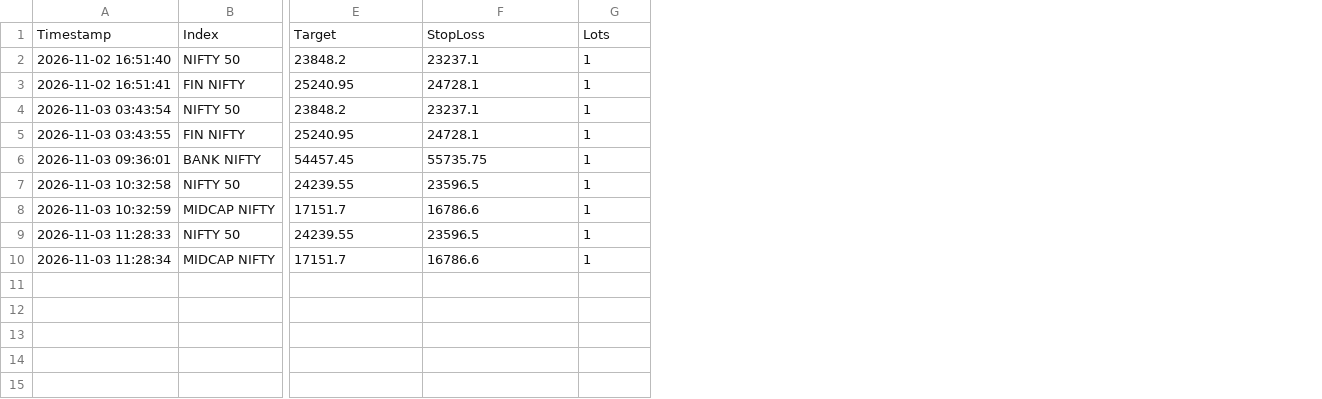
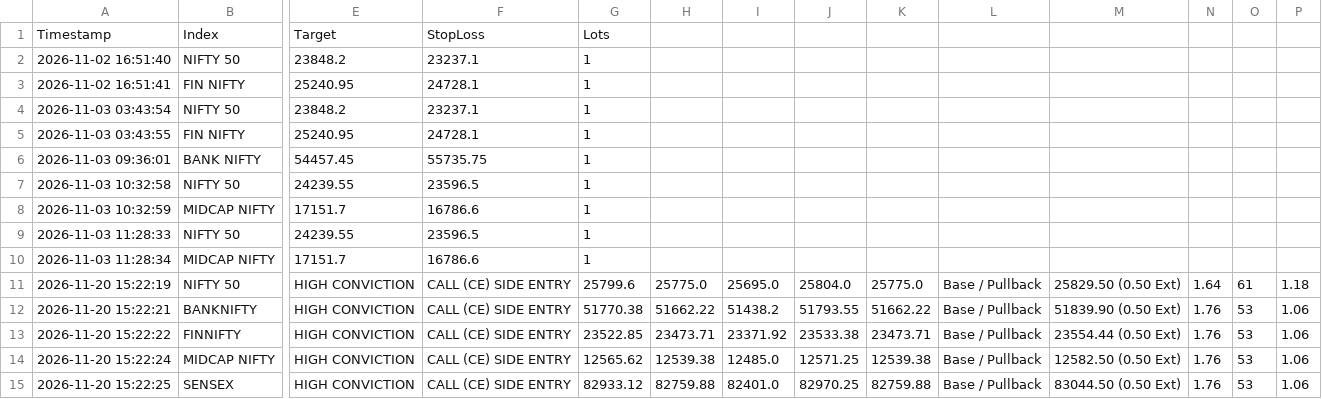
Before and after one commit to rsvasava81-glitch/nifty-scanner, a CSV file: trade_log.csv, drawn as a sheet; only a part is shown, gaps mark what is left out; rows hold the shown columns only; the diff names each change by its address in the sheet, - before the commit and + after, or states it on an @@ line.

```diff
--- a/trade_log.csv
+++ b/trade_log.csv
+column H, empty
+column I, empty
+column J, empty
+column K, empty
+column L, empty
+column M, empty
+column N, empty
+column O, empty
+column P, empty
+row 11: 2026-11-20 15:22:19 | NIFTY 50 | HIGH CONVICTION | CALL (CE) SIDE ENTRY | 25799.6 | 25775.0 | 25695.0 | 25804.0 | 25775.0 | Base / Pullback | 25829.50 (0.50 Ext) | 1.64 | 61 | 1.18
+row 12: 2026-11-20 15:22:21 | BANKNIFTY | HIGH CONVICTION | CALL (CE) SIDE ENTRY | 51770.38 | 51662.22 | 51438.2 | 51793.55 | 51662.22 | Base / Pullback | 51839.90 (0.50 Ext) | 1.76 | 53 | 1.06
+row 13: 2026-11-20 15:22:22 | FINNIFTY | HIGH CONVICTION | CALL (CE) SIDE ENTRY | 23522.85 | 23473.71 | 23371.92 | 23533.38 | 23473.71 | Base / Pullback | 23554.44 (0.50 Ext) | 1.76 | 53 | 1.06
+row 14: 2026-11-20 15:22:24 | MIDCAP NIFTY | HIGH CONVICTION | CALL (CE) SIDE ENTRY | 12565.62 | 12539.38 | 12485.0 | 12571.25 | 12539.38 | Base / Pullback | 12582.50 (0.50 Ext) | 1.76 | 53 | 1.06
+row 15: 2026-11-20 15:22:25 | SENSEX | HIGH CONVICTION | CALL (CE) SIDE ENTRY | 82933.12 | 82759.88 | 82401.0 | 82970.25 | 82759.88 | Base / Pullback | 83044.50 (0.50 Ext) | 1.76 | 53 | 1.06
```
